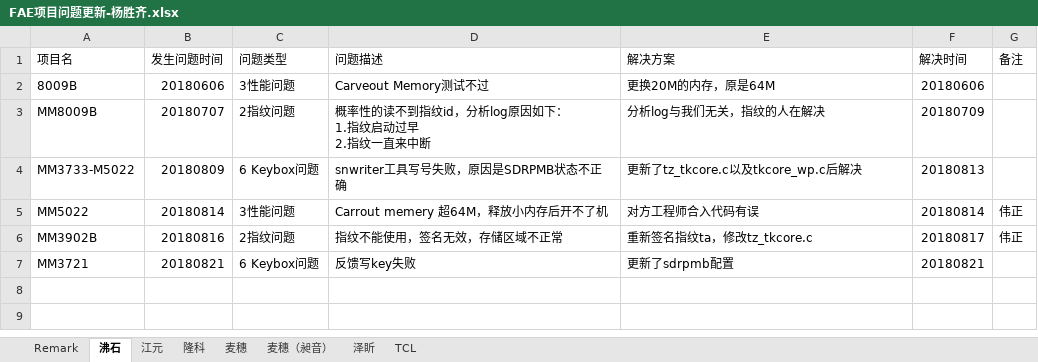
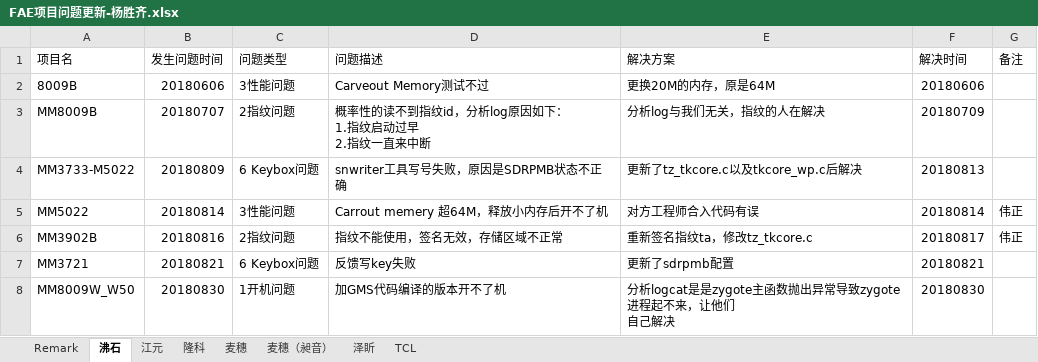
Before and after one commit to wqing777/FAE-Weekday-, an Excel workbook: FAE项目问题更新-杨胜齐.xlsx, sheet 沸石, drawn as a sheet; values as stored, in another font and other column widths than the file's, no borders; ↵ is a line break in a cell; the diff names each change by its address in the sheet, - before the commit and + after, or states it on an @@ line.

```diff
--- a/FAE项目问题更新-杨胜齐.xlsx (sheet 沸石)
+++ b/FAE项目问题更新-杨胜齐.xlsx (sheet 沸石)
+row 8: MM8009W_W50 | 20180830 | 1开机问题 | 加GMS代码编译的版本开不了机 | 分析logcat是是zygote主函数抛出异常导致zygote进程起不来，让他们 ↵ 自己解决 | 20180830
```
Also changed, not shown: sheet 隆科, sheet TCL, sheet 麦穗.
